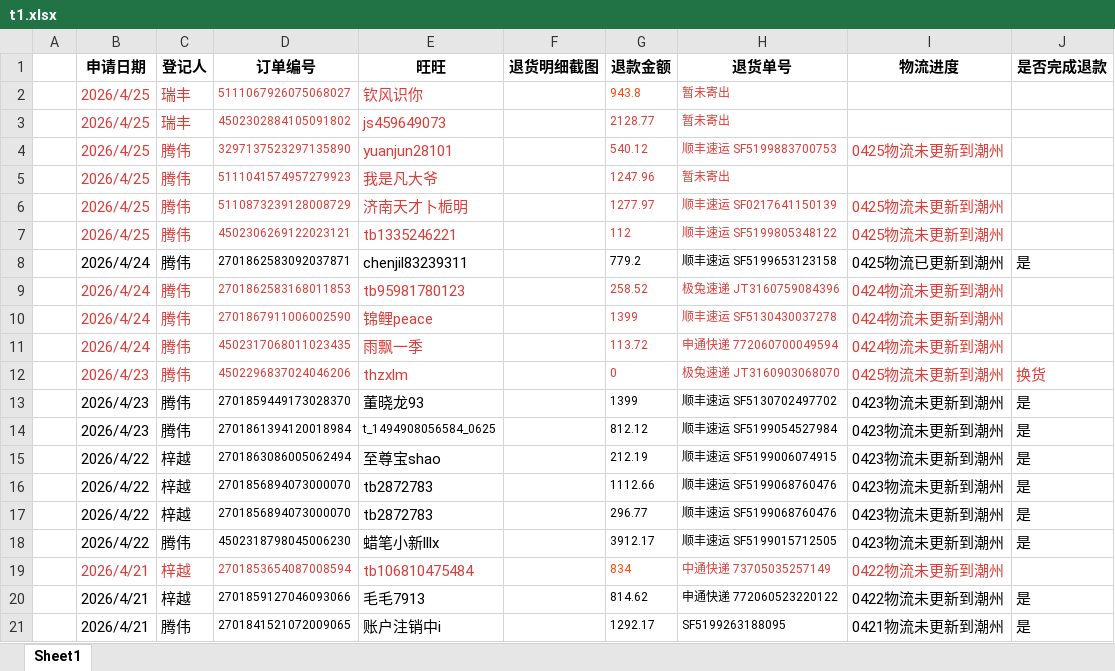
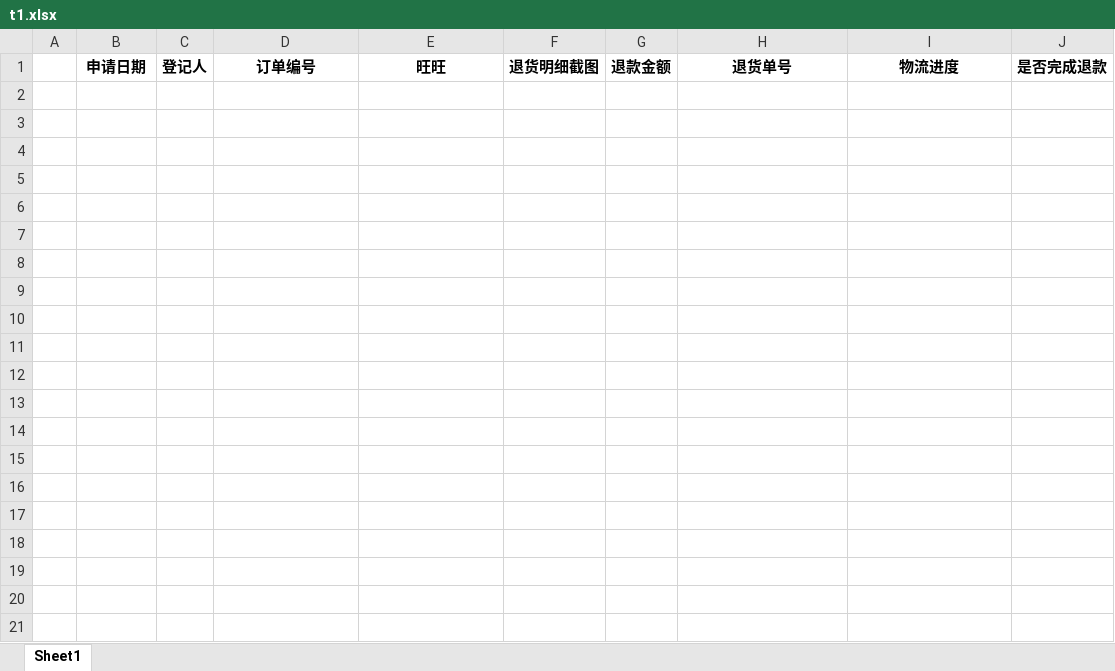
Before and after one commit to tttwei/py, an Excel workbook: make_table/t1.xlsx, sheet Sheet1, drawn as a sheet; only a part is shown; values as stored, in another font and other column widths than the file's, no borders; the diff covers the shown part only; the diff names each change by its address in the sheet, - before the commit and + after, or states it on an @@ line.

```diff
--- a/make_table/t1.xlsx (sheet Sheet1)
+++ b/make_table/t1.xlsx (sheet Sheet1)
-row 2:  | 2026/4/25 | 瑞丰 | 5111067926075068027 | 钦风识你 |  | 943.8 | 暂未寄出
-row 3:  | 2026/4/25 | 瑞丰 | 4502302884105091802 | js459649073 |  | 2128.77 | 暂未寄出
-row 4:  | 2026/4/25 | 腾伟 | 3297137523297135890 | yuanjun28101 |  | 540.12 | 顺丰速运 SF5199883700753 | 0425物流未更新到潮州
-row 5:  | 2026/4/25 | 腾伟 | 5111041574957279923 | 我是凡大爷 |  | 1247.96 | 暂未寄出
-row 6:  | 2026/4/25 | 腾伟 | 5110873239128008729 | 济南天才卜栀明 |  | 1277.97 | 顺丰速运 SF0217641150139 | 0425物流未更新到潮州
-row 7:  | 2026/4/25 | 腾伟 | 4502306269122023121 | tb1335246221 |  | 112 | 顺丰速运 SF5199805348122 | 0425物流未更新到潮州
-row 8:  | 2026/4/24 | 腾伟 | 2701862583092037871 | chenjil83239311 |  | 779.2 | 顺丰速运 SF5199653123158 | 0425物流已更新到潮州 | 是
-row 9:  | 2026/4/24 | 腾伟 | 2701862583168011853 | tb95981780123 |  | 258.52 | 极兔速递 JT3160759084396 | 0424物流未更新到潮州
-row 10:  | 2026/4/24 | 腾伟 | 2701867911006002590 | 锦鲤peace |  | 1399 | 顺丰速运 SF5130430037278 | 0424物流未更新到潮州
-row 11:  | 2026/4/24 | 腾伟 | 4502317068011023435 | 雨飘一季 |  | 113.72 | 申通快递 772060700049594 | 0424物流未更新到潮州
-row 12:  | 2026/4/23 | 腾伟 | 4502296837024046206 | thzxlm |  | 0 | 极兔速递 JT3160903068070 | 0425物流未更新到潮州 | 换货
-row 13:  | 2026/4/23 | 腾伟 | 2701859449173028370 | 董晓龙93 |  | 1399 | 顺丰速运 SF5130702497702 | 0423物流未更新到潮州 | 是
-row 14:  | 2026/4/23 | 腾伟 | 2701861394120018984 | t_1494908056584_0625 |  | 812.12 | 顺丰速运 SF5199054527984 | 0423物流未更新到潮州 | 是
-row 15:  | 2026/4/22 | 梓越 | 2701863086005062494 | 至尊宝shao |  | 212.19 | 顺丰速运 SF5199006074915 | 0423物流未更新到潮州 | 是
-row 16:  | 2026/4/22 | 梓越 | 2701856894073000070 | tb2872783 |  | 1112.66 | 顺丰速运 SF5199068760476 | 0423物流未更新到潮州 | 是
-row 17:  | 2026/4/22 | 梓越 | 2701856894073000070 | tb2872783 |  | 296.77 | 顺丰速运 SF5199068760476 | 0423物流未更新到潮州 | 是
-row 18:  | 2026/4/22 | 腾伟 | 4502318798045006230 | 蜡笔小新lllx |  | 3912.17 | 顺丰速运 SF5199015712505 | 0423物流未更新到潮州 | 是
-row 19:  | 2026/4/21 | 梓越 | 2701853654087008594 | tb106810475484 |  | 834 | 中通快递 73705035257149 | 0422物流未更新到潮州
-row 20:  | 2026/4/21 | 梓越 | 2701859127046093066 | 毛毛7913 |  | 814.62 | 申通快递 772060523220122 | 0422物流未更新到潮州 | 是
-row 21:  | 2026/4/21 | 腾伟 | 2701841521072009065 | 账户注销中i |  | 1292.17 | SF5199263188095 | 0421物流未更新到潮州 | 是
```
Also changed, not shown: 9 removed rows elsewhere in this sheet, 2 other files.
